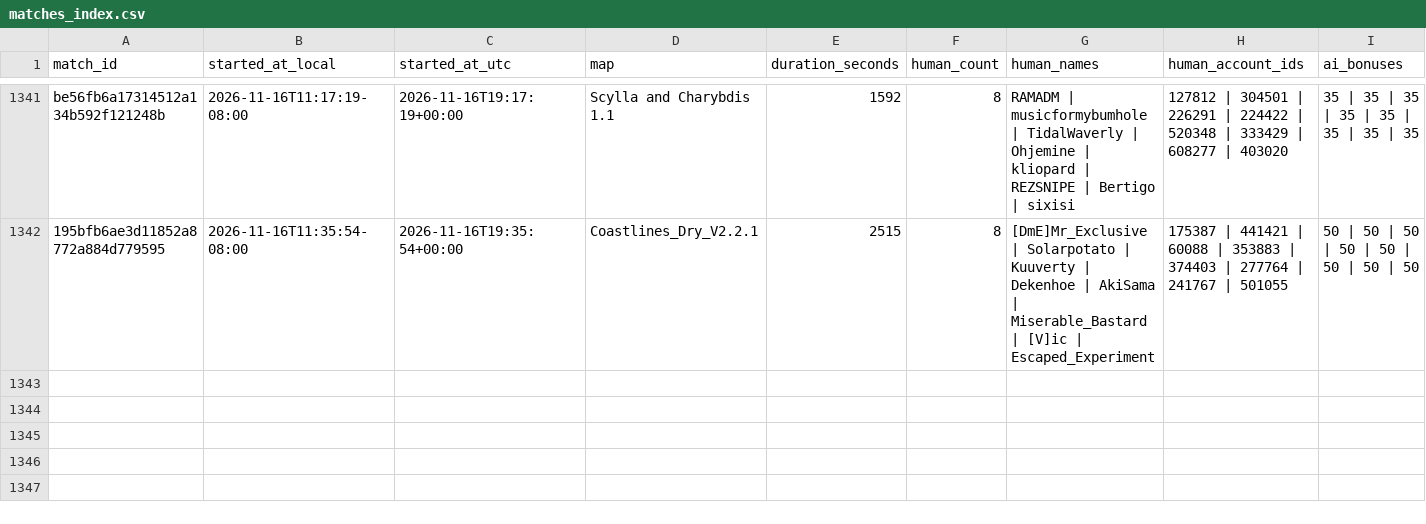
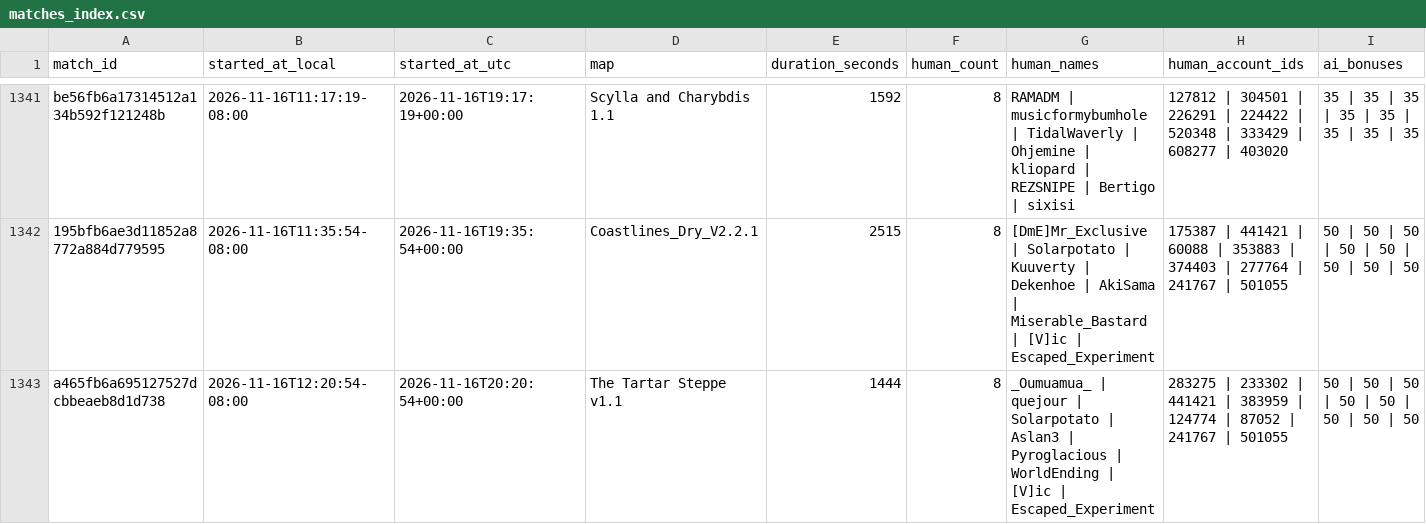
Before and after one commit to Barscrewl/BarbOS, a CSV file: data/matches_index.csv, drawn as a sheet; only a part is shown, gaps mark what is left out; rows hold the shown columns only; the diff names each change by its address in the sheet, - before the commit and + after, or states it on an @@ line.

```diff
--- a/data/matches_index.csv
+++ b/data/matches_index.csv
+row 1343: a465fb6a695127527dcbbeaeb8d1d738 | 2026-11-16T12:20:54-08:00 | 2026-11-16T20:20:54+00:00 | The Tartar Steppe v1.1 | 1444 | 8 | _Oumuamua_ | quejour | Solarpotato | Aslan3 | Pyroglacious | WorldEnding | [V]ic | Escaped_Experiment | 283275 | 233302 | 441421 | 383959 | 124774 | 87052 | 241767 | 501055 | 50 | 50 | 50 | 50 | 50 | 50 | 50 | 50
```
Also changed, not shown: public/fixed_seed/matches.csv, public/matches.csv, 15 other files.
